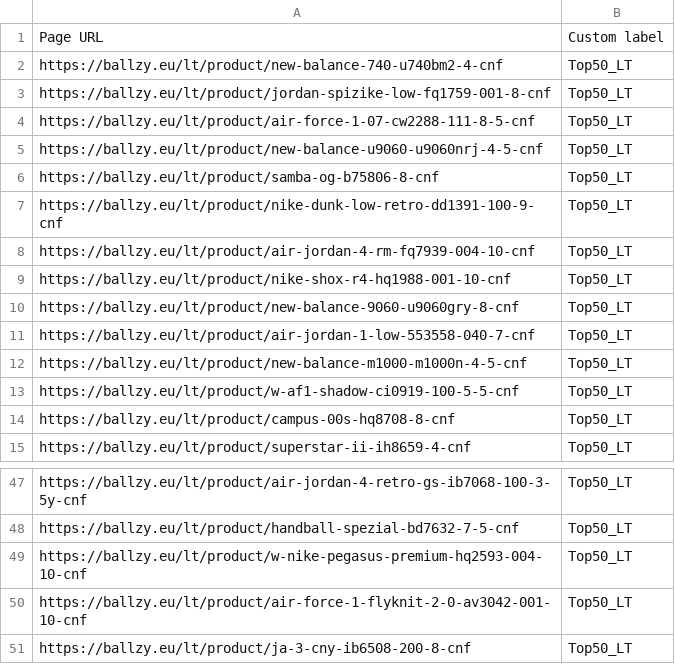
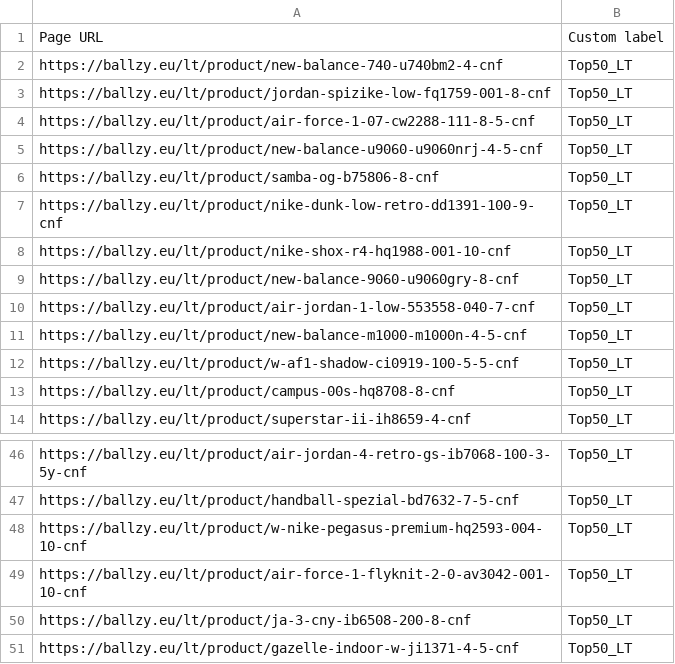
Before and after one commit to tanelneemoja/cropink_to_google, a CSV file: LT_page_feed.csv, drawn as a sheet; only a part is shown, gaps mark what is left out.

```diff
--- a/LT_page_feed.csv
+++ b/LT_page_feed.csv
@@ -7,3 +7,2 @@ https://ballzy.eu/lt/product/samba-og-b75806-8-cnf,Top50_LT
 https://ballzy.eu/lt/product/nike-dunk-low-retro-dd1391-100-9-cnf,Top50_LT
-https://ballzy.eu/lt/product/air-jordan-4-rm-fq7939-004-10-cnf,Top50_LT
 https://ballzy.eu/lt/product/nike-shox-r4-hq1988-001-10-cnf,Top50_LT
@@ -51 +50,2 @@ https://ballzy.eu/lt/product/air-force-1-flyknit-2-0-av3042-001-10-cnf,Top50_LT
 https://ballzy.eu/lt/product/ja-3-cny-ib6508-200-8-cnf,Top50_LT
+https://ballzy.eu/lt/product/gazelle-indoor-w-ji1371-4-5-cnf,Top50_LT
```
